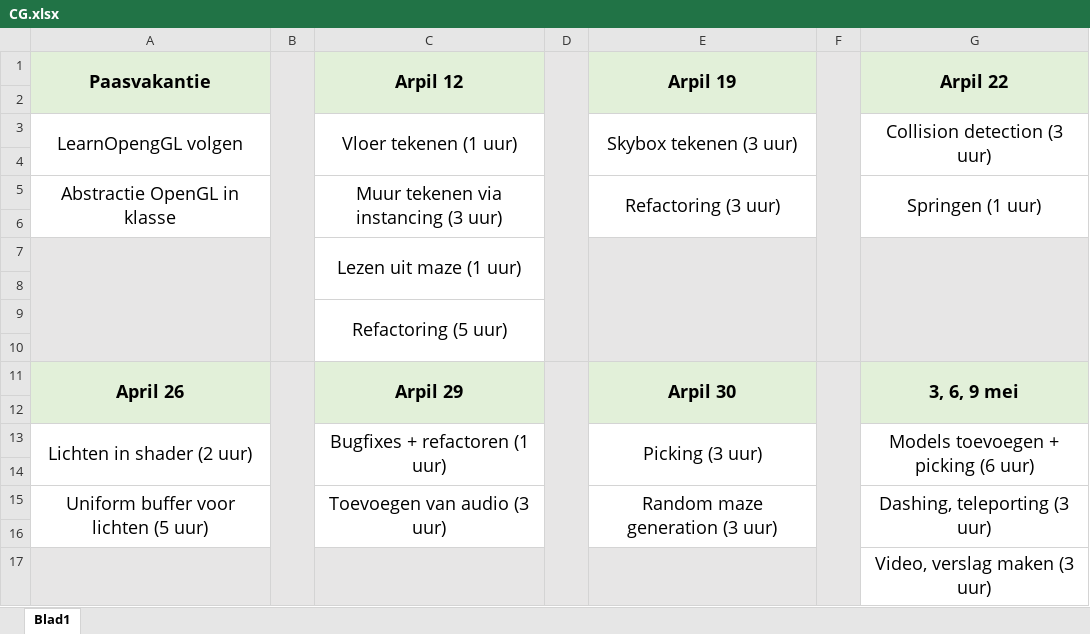
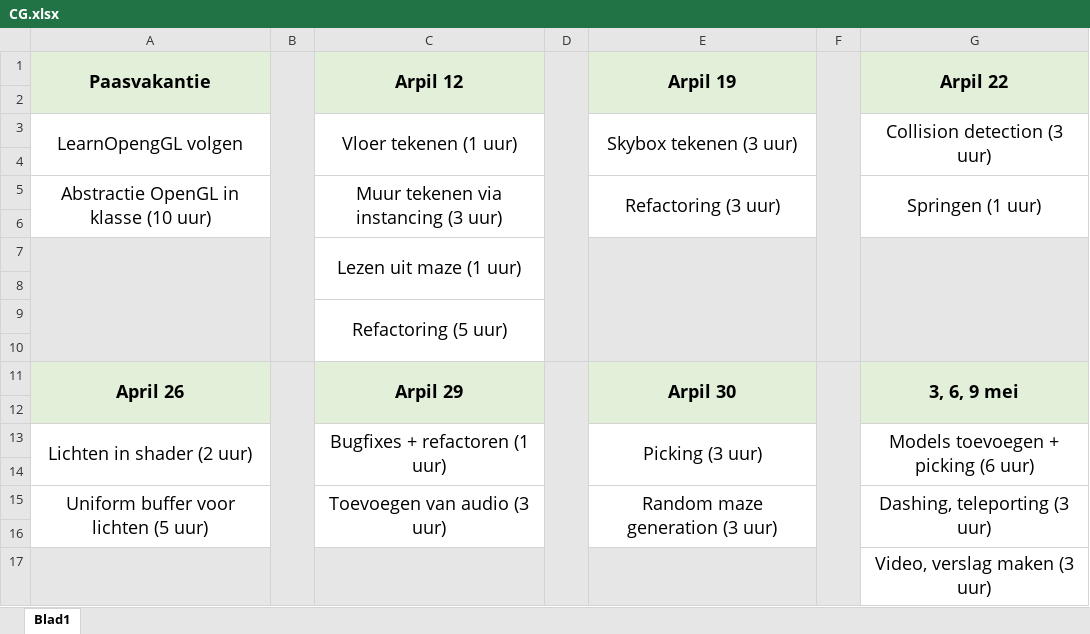
Before and after one commit to NicolasB-2158071/MazeWalker, an Excel workbook: CG.xlsx, sheet Blad1, drawn as a sheet; values as stored, in another font and other column widths than the file's, no borders; the diff names each change by its address in the sheet, - before the commit and + after, or states it on an @@ line.

```diff
--- a/CG.xlsx (sheet Blad1)
+++ b/CG.xlsx (sheet Blad1)
-A5 (Paasvakantie): Abstractie OpenGL in klasse
+A5 (Paasvakantie): Abstractie OpenGL in klasse (10 uur)
```
Also changed, not shown: 1 other file.
